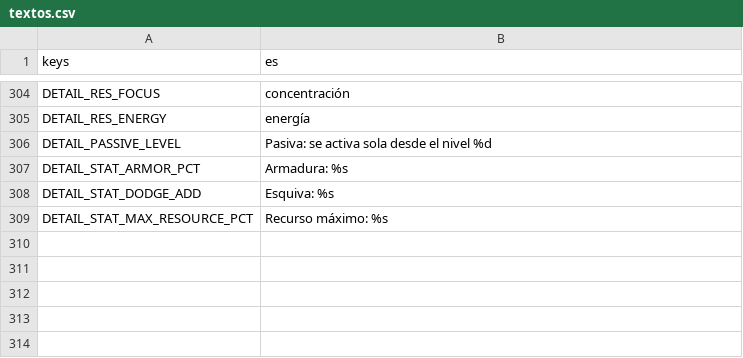
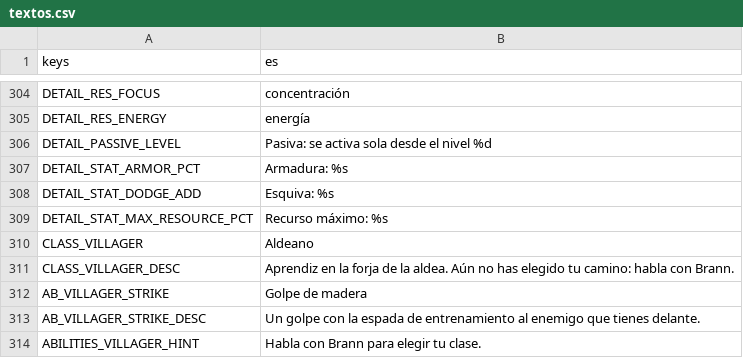
Before and after one commit to CabadaAndres11/thalandor-online-3d, a CSV file: data/texts/textos.csv, drawn as a sheet; only a part is shown, gaps mark what is left out; the diff names each change by its address in the sheet, - before the commit and + after, or states it on an @@ line.

```diff
--- a/data/texts/textos.csv
+++ b/data/texts/textos.csv
+row 310: CLASS_VILLAGER | Aldeano
+row 311: CLASS_VILLAGER_DESC | Aprendiz en la forja de la aldea. Aún no has elegido tu camino: habla con Brann.
+row 312: AB_VILLAGER_STRIKE | Golpe de madera
+row 313: AB_VILLAGER_STRIKE_DESC | Un golpe con la espada de entrenamiento al enemigo que tienes delante.
+row 314: ABILITIES_VILLAGER_HINT | Habla con Brann para elegir tu clase.
```
Also changed, not shown: 17 other files.
